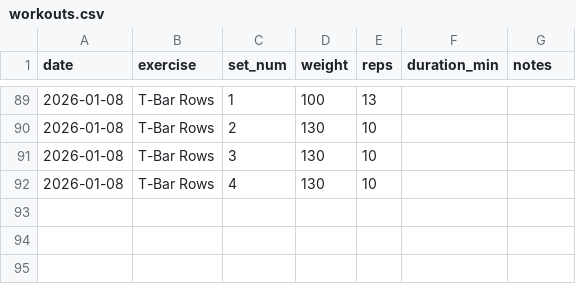
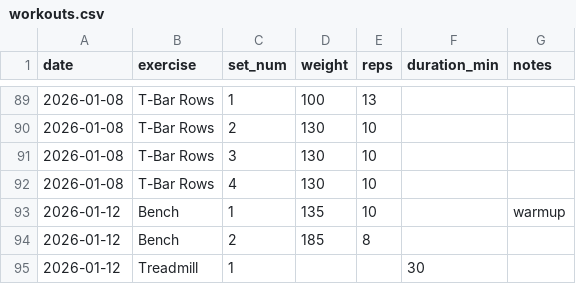
Before and after one commit to mberg/workouts, a CSV file: workouts/workouts.csv, drawn as a sheet; only a part is shown, gaps mark what is left out; the diff names each change by its address in the sheet, - before the commit and + after, or states it on an @@ line.

Commit message:
Update workout data

```diff
--- a/workouts/workouts.csv
+++ b/workouts/workouts.csv
+row 93: 2026-01-12 | Bench | 1 | 135 | 10 |  | warmup
+row 94: 2026-01-12 | Bench | 2 | 185 | 8
+row 95: 2026-01-12 | Treadmill | 1 |  |  | 30
```
